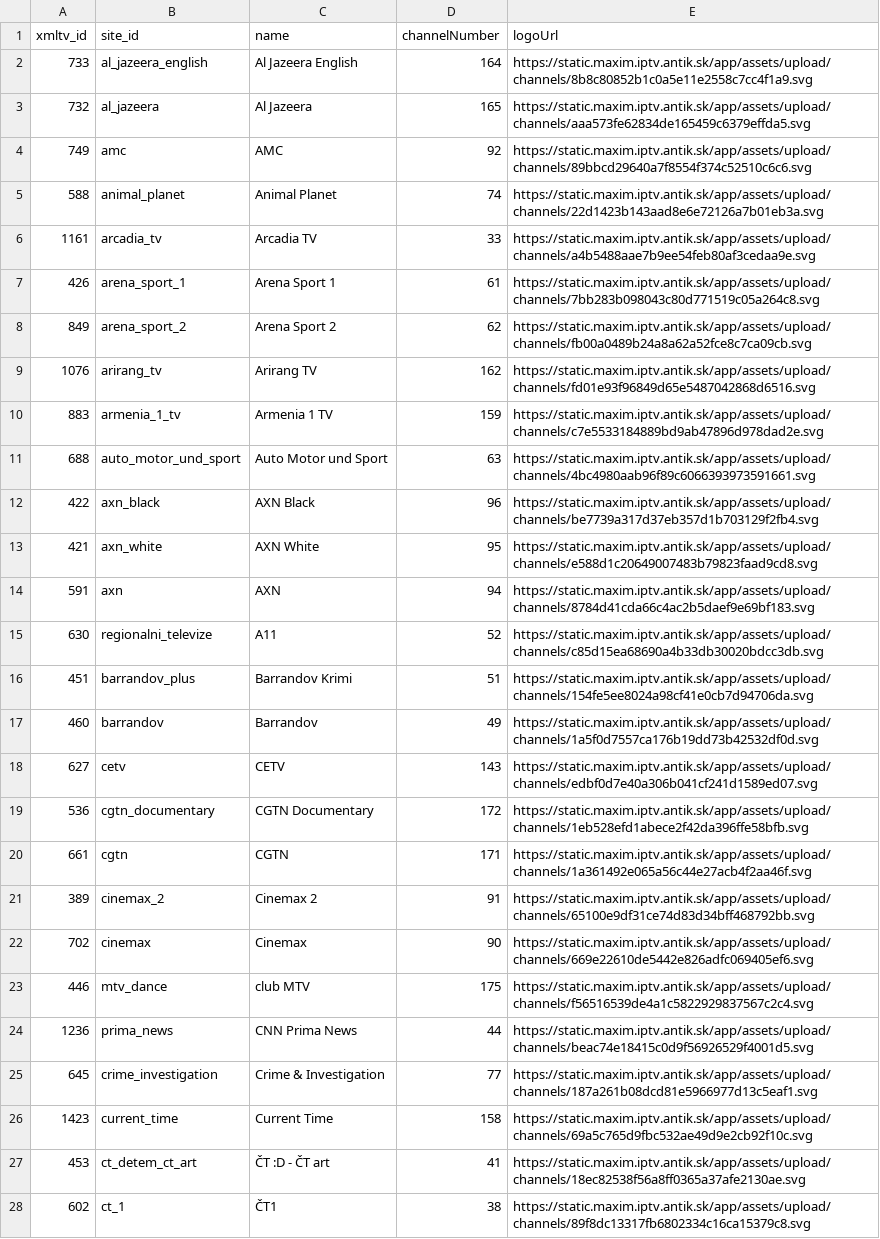
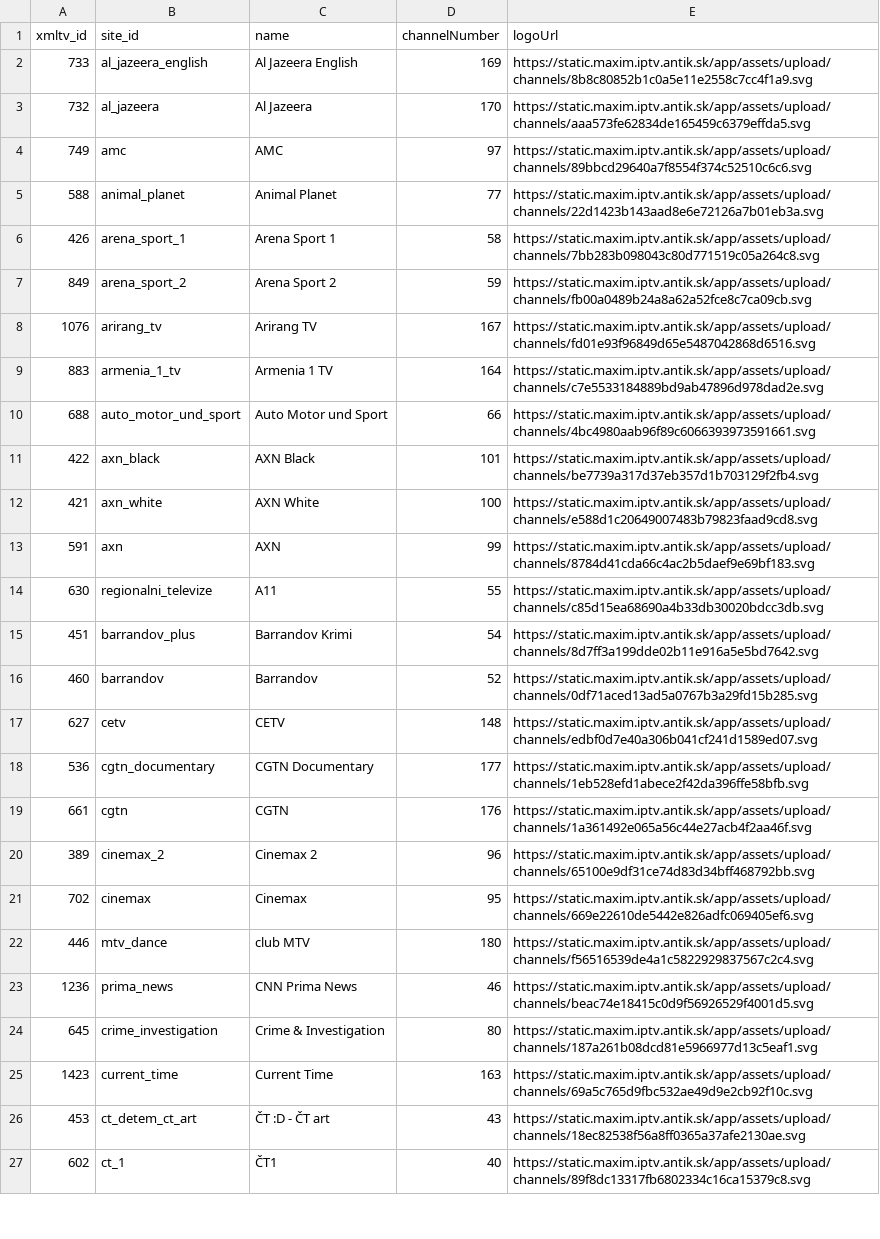
Before and after one commit to milankomaj/data, a CSV file: epg-grabber/csv/antiktv_sk.chanell.csv, drawn as a sheet; only a part is shown; removed rows and columns are numbered as before the commit, all else as after; the diff covers the shown part only; the diff names each change by its address in the sheet, - before the commit and + after, or states it on an @@ line.

```diff
--- a/epg-grabber/csv/antiktv_sk.chanell.csv
+++ b/epg-grabber/csv/antiktv_sk.chanell.csv
-D2 (channelNumber): 164
+D2 (channelNumber): 169
-D3 (channelNumber): 165
+D3 (channelNumber): 170
-D4 (channelNumber): 92
+D4 (channelNumber): 97
-D5 (channelNumber): 74
+D5 (channelNumber): 77
-row 6: 1161 | arcadia_tv | Arcadia TV | 33 | https://static.maxim.iptv.antik.sk/app/assets/upload/channels/a4b5488aae7b9ee54feb80af3cedaa9e.svg
-D6 (channelNumber): 61
+D6 (channelNumber): 58
-D7 (channelNumber): 62
+D7 (channelNumber): 59
-D8 (channelNumber): 162
+D8 (channelNumber): 167
-D9 (channelNumber): 159
+D9 (channelNumber): 164
-D10 (channelNumber): 63
+D10 (channelNumber): 66
-D11 (channelNumber): 96
+D11 (channelNumber): 101
-D12 (channelNumber): 95
+D12 (channelNumber): 100
-D13 (channelNumber): 94
+D13 (channelNumber): 99
-D14 (channelNumber): 52
+D14 (channelNumber): 55
-D15 (channelNumber): 51
+D15 (channelNumber): 54
-E15 (logoUrl): https://static.maxim.iptv.antik.sk/app/assets/upload/channels/154fe5ee8024a98cf41e0cb7d94706da.svg
+E15 (logoUrl): https://static.maxim.iptv.antik.sk/app/assets/upload/channels/8d7ff3a199dde02b11e916a5e5bd7642.svg
-D16 (channelNumber): 49
+D16 (channelNumber): 52
-E16 (logoUrl): https://static.maxim.iptv.antik.sk/app/assets/upload/channels/1a5f0d7557ca176b19dd73b42532df0d.svg
+E16 (logoUrl): https://static.maxim.iptv.antik.sk/app/assets/upload/channels/0df71aced13ad5a0767b3a29fd15b285.svg
-D17 (channelNumber): 143
+D17 (channelNumber): 148
-D18 (channelNumber): 172
+D18 (channelNumber): 177
-D19 (channelNumber): 171
+D19 (channelNumber): 176
-D20 (channelNumber): 91
+D20 (channelNumber): 96
-D21 (channelNumber): 90
+D21 (channelNumber): 95
-D22 (channelNumber): 175
+D22 (channelNumber): 180
-D23 (channelNumber): 44
+D23 (channelNumber): 46
-D24 (channelNumber): 77
+D24 (channelNumber): 80
-D25 (channelNumber): 158
+D25 (channelNumber): 163
-D26 (channelNumber): 41
+D26 (channelNumber): 43
-D27 (channelNumber): 38
+D27 (channelNumber): 40
```
Also changed, not shown: 6 added rows, 1 removed row and 114 edited cells elsewhere in this file, epg-grabber/csv/horizon.tv_sk.chanell.csv, epg-grabber/csv/mujtvprogram.channels.csv, 15 other files.
